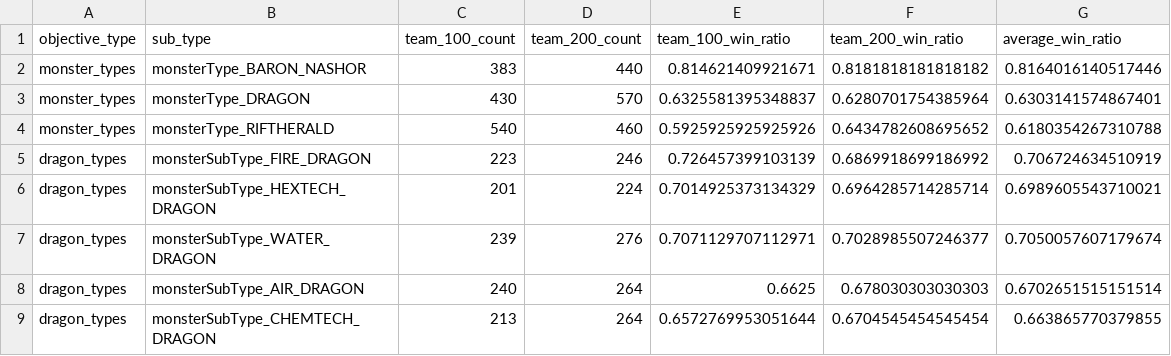
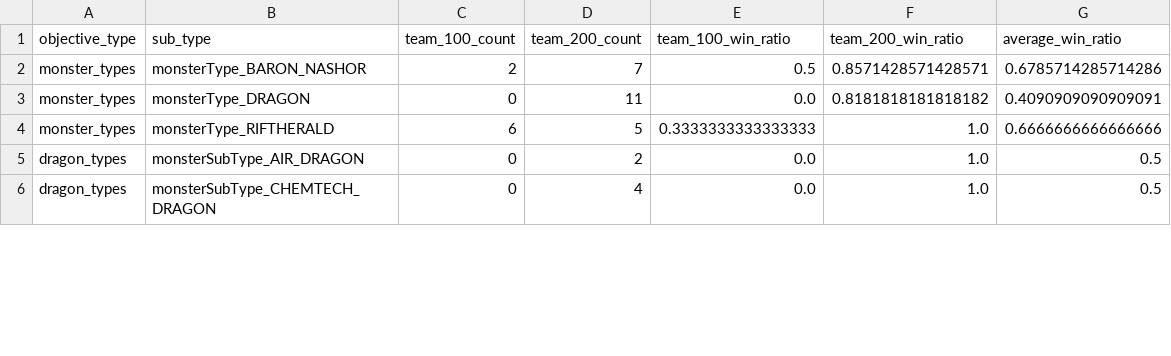
Before and after one commit to Fireronin/TeamML, a CSV file: stats/first_kill.csv, drawn as a sheet; only a part is shown; the diff covers the shown part only.

Commit message:
Advanced stats are now more advanced

```diff
--- a/stats/first_kill.csv
+++ b/stats/first_kill.csv
@@ -1,9 +1,6 @@
 objective_type,sub_type,team_100_count,team_200_count,team_100_win_ratio,team_200_win_ratio,average_win_ratio
-monster_types,monsterType_BARON_NASHOR,383,440,0.814621409921671,0.8181818181818182,0.8164016140517446
-monster_types,monsterType_DRAGON,430,570,0.6325581395348837,0.6280701754385964,0.6303141574867401
-monster_types,monsterType_RIFTHERALD,540,460,0.5925925925925926,0.6434782608695652,0.6180354267310788
-dragon_types,monsterSubType_FIRE_DRAGON,223,246,0.726457399103139,0.6869918699186992,0.706724634510919
-dragon_types,monsterSubType_HEXTECH_DRAGON,201,224,0.7014925373134329,0.6964285714285714,0.6989605543710021
-dragon_types,monsterSubType_WATER_DRAGON,239,276,0.7071129707112971,0.7028985507246377,0.7050057607179674
-dragon_types,monsterSubType_AIR_DRAGON,240,264,0.6625,0.678030303030303,0.6702651515151514
-dragon_types,monsterSubType_CHEMTECH_DRAGON,213,264,0.6572769953051644,0.6704545454545454,0.663865770379855
+monster_types,monsterType_BARON_NASHOR,2,7,0.5,0.8571428571428571,0.6785714285714286
+monster_types,monsterType_DRAGON,0,11,0.0,0.8181818181818182,0.4090909090909091
+monster_types,monsterType_RIFTHERALD,6,5,0.3333333333333333,1.0,0.6666666666666666
+dragon_types,monsterSubType_AIR_DRAGON,0,2,0.0,1.0,0.5
+dragon_types,monsterSubType_CHEMTECH_DRAGON,0,4,0.0,1.0,0.5
```
Also changed, not shown: 4 added rows and 55 edited cells elsewhere in this file, stats/objective_counters.csv, 1 other file.
